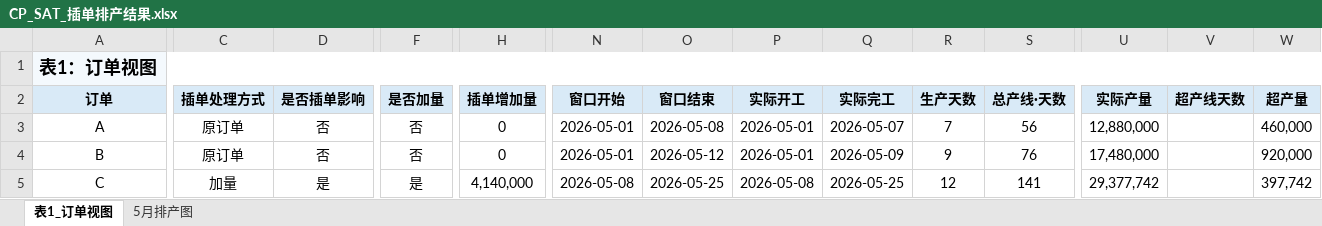
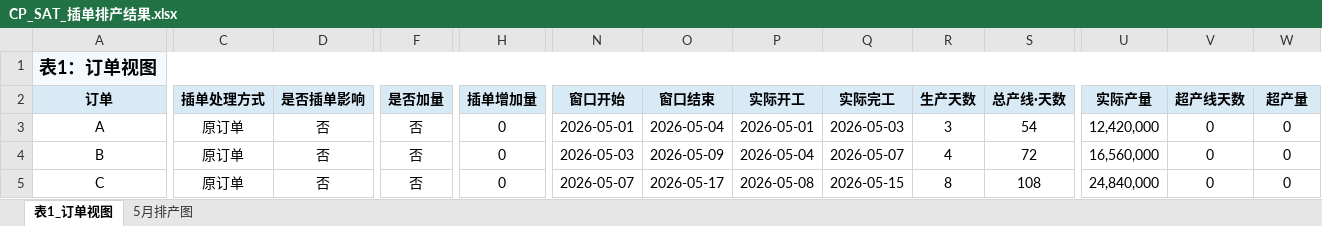
Before and after one commit to shuhan598/cp_sat_scheduler_project, an Excel workbook: CP_SAT_插单排产结果.xlsx, sheet 表1_订单视图, drawn as a sheet; only a part is shown, gaps mark what is left out; values as stored, in another font and other column widths than the file's, no borders; the diff covers the shown part only; the diff names each change by its address in the sheet, - before the commit and + after, or states it on an @@ line.

```diff
--- a/CP_SAT_插单排产结果.xlsx (sheet 表1_订单视图)
+++ b/CP_SAT_插单排产结果.xlsx (sheet 表1_订单视图)
-O3 (窗口结束): 2026-05-08
+O3 (窗口结束): 2026-05-04
-Q3 (实际完工): 2026-05-07
+Q3 (实际完工): 2026-05-03
-R3 (生产天数): 7
+R3 (生产天数): 3
-S3 (总产线·天数): 56
+S3 (总产线·天数): 54
-U3 (实际产量): 12,880,000
+U3 (实际产量): 12,420,000
-V3:V5 (超产线天数): (empty)
+V3:V5 (超产线天数): 0
-W3 (超产量): 460,000
+W3 (超产量): 0
-N4 (窗口开始): 2026-05-01
+N4 (窗口开始): 2026-05-03
-O4 (窗口结束): 2026-05-12
+O4 (窗口结束): 2026-05-09
-P4 (实际开工): 2026-05-01
+P4 (实际开工): 2026-05-04
-Q4 (实际完工): 2026-05-09
+Q4 (实际完工): 2026-05-07
-R4 (生产天数): 9
+R4 (生产天数): 4
-S4 (总产线·天数): 76
+S4 (总产线·天数): 72
-U4 (实际产量): 17,480,000
+U4 (实际产量): 16,560,000
-W4 (超产量): 920,000
+W4 (超产量): 0
-C5 (插单处理方式): 加量
+C5 (插单处理方式): 原订单
-D5 (是否插单影响): 是
+D5 (是否插单影响): 否
-F5 (是否加量): 是
+F5 (是否加量): 否
-H5 (插单增加量): 4,140,000
+H5 (插单增加量): 0
-N5 (窗口开始): 2026-05-08
+N5 (窗口开始): 2026-05-07
-O5 (窗口结束): 2026-05-25
+O5 (窗口结束): 2026-05-17
-Q5 (实际完工): 2026-05-25
+Q5 (实际完工): 2026-05-15
-R5 (生产天数): 12
+R5 (生产天数): 8
-S5 (总产线·天数): 141
+S5 (总产线·天数): 108
-U5 (实际产量): 29,377,742
+U5 (实际产量): 24,840,000
-W5 (超产量): 397,742
+W5 (超产量): 0
```
Also changed, not shown: 1 added row and 77 edited cells elsewhere in this sheet, sheet 5月排产图, CP_SAT_排产结果.xlsx, input_orders.xlsx, 6 other files.
